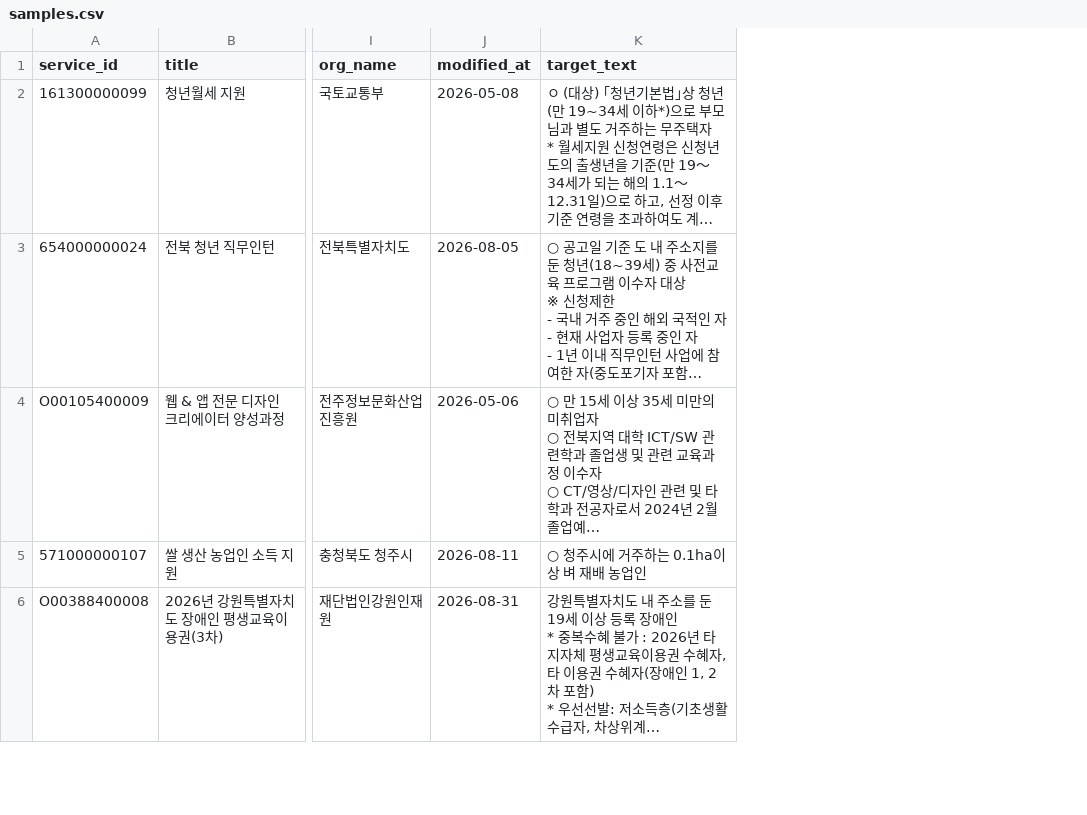
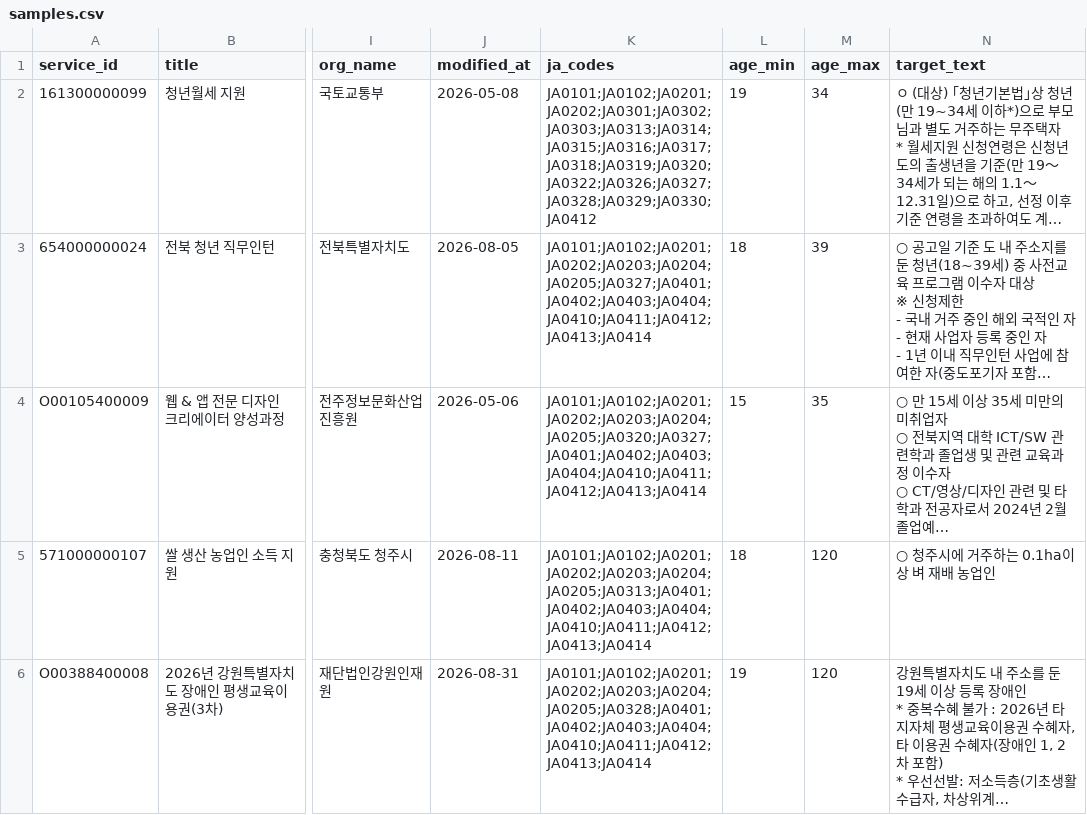
Before and after one commit to JavaSpring-TeamB/bokdeongi, a CSV file: data-lab/gold_set/samples.csv, drawn as a sheet; only a part is shown, gaps mark what is left out; long unchanged cells end in …; the diff names each change by its address in the sheet, - before the commit and + after, or states it on an @@ line.

Commit message:
feat(C): DATA-09 해시태그 분야 API 기준, 지원조건 코드 칸 추가

```diff
--- a/data-lab/gold_set/samples.csv
+++ b/data-lab/gold_set/samples.csv
+column K (ja_codes), rows 2-6: JA0101;JA0102;JA0201;JA0202;JA0301;JA0302;JA0303;JA0313;JA0314;JA0315;JA0316;JA0317;JA0318;JA0319;JA0320;JA0322;JA0326;JA0327;JA0328;JA0329;JA0330;JA0412 | JA0101;JA0102;JA0201;JA0202;JA0203;JA0204;JA0205;JA0327;JA0401;JA0402;JA0403;JA0404;JA0410;JA0411;JA0412;JA0413;JA0414 | JA0101;JA0102;JA0201;JA0202;JA0203;JA0204;JA0205;JA0320;JA0327;JA0401;JA0402;JA0403;JA0404;JA0410;JA0411;JA0412;JA0413;JA0414 | JA0101;JA0102;JA0201;JA0202;JA0203;JA0204;JA0205;JA0313;JA0401;JA0402;JA0403;JA0404;JA0410;JA0411;JA0412;JA0413;JA0414 | JA0101;JA0102;JA0201;JA0202;JA0203;JA0204;JA0205;JA0328;JA0401;JA0402;JA0403;JA0404;JA0410;JA0411;JA0412;JA0413;JA0414
+column L (age_min), rows 2-6: 19 | 18 | 15 | 18 | 19
+column M (age_max), rows 2-6: 34 | 39 | 35 | 120 | 120
```
Also changed, not shown: data-lab/gold_set/hashtags_seed.csv, data-lab/gold_set/labels.csv, 2 other files.
